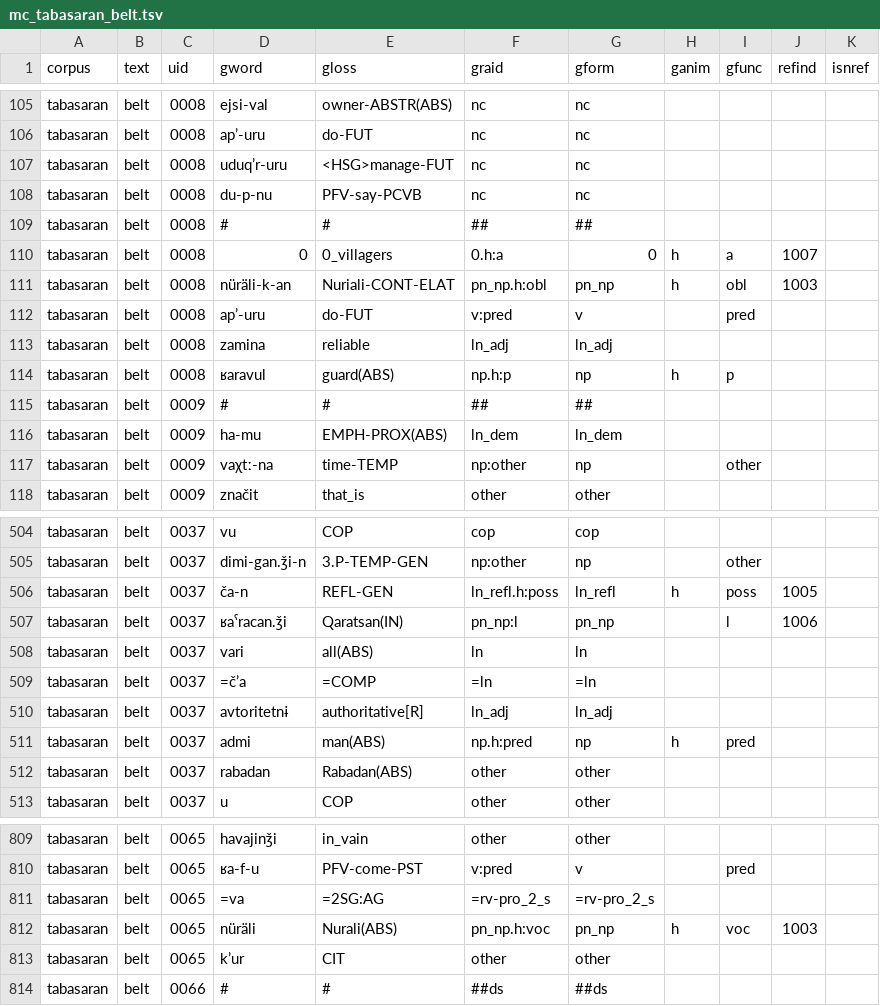
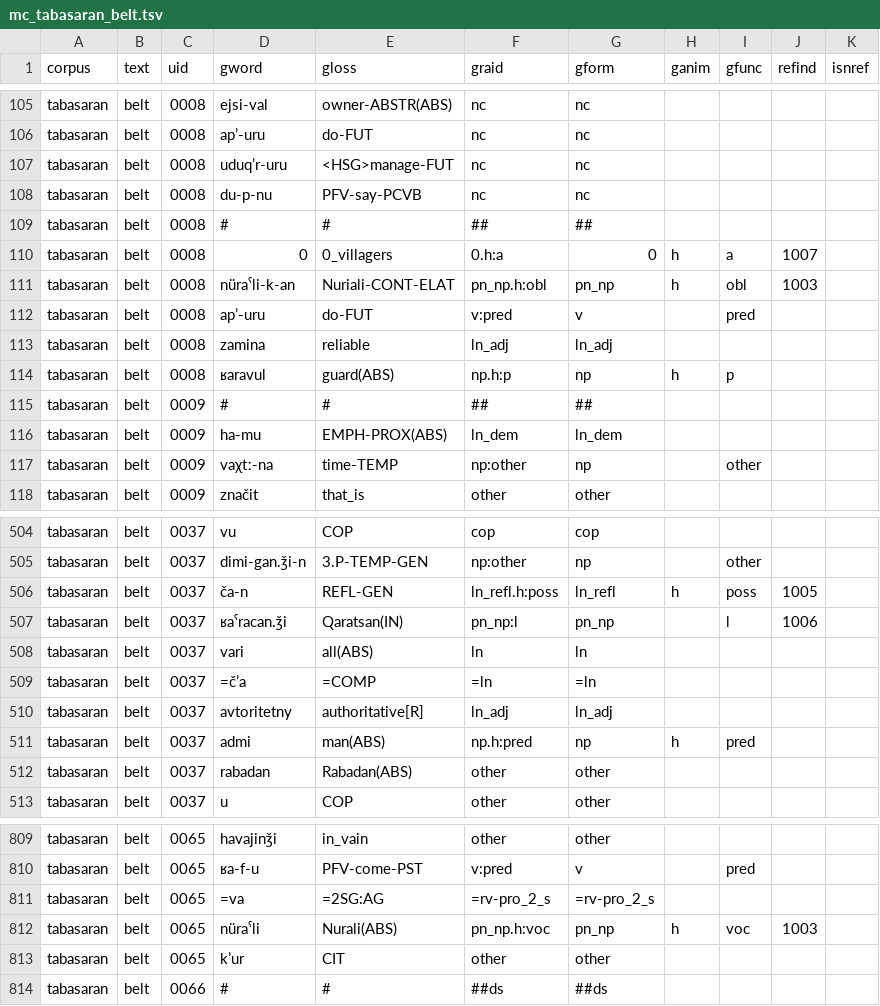
Before and after one commit to Multi-CAST/mctabasaran, a TSV file: cldf/media/mc_tabasaran_belt.tsv, drawn as a sheet; only a part is shown, gaps mark what is left out.

```diff
--- a/cldf/media/mc_tabasaran_belt.tsv
+++ b/cldf/media/mc_tabasaran_belt.tsv
@@ -110,3 +110,3 @@ tabasaran	belt	0008	#	#	##	##
 tabasaran	belt	0008	0	0_villagers	0.h:a	0	h	a	1007	
-tabasaran	belt	0008	nüräli-k-an	Nuriali-CONT-ELAT	pn_np.h:obl	pn_np	h	obl	1003	
+tabasaran	belt	0008	nüraˤli-k-an	Nuriali-CONT-ELAT	pn_np.h:obl	pn_np	h	obl	1003	
 tabasaran	belt	0008	ap’-uru	do-FUT	v:pred	v		pred		
@@ -509,3 +509,3 @@ tabasaran	belt	0037	vari	all(ABS)	ln	ln
 tabasaran	belt	0037	=č’a	=COMP	=ln	=ln				
-tabasaran	belt	0037	avtoritetnɨ	authoritative[R]	ln_adj	ln_adj				
+tabasaran	belt	0037	avtoritetny	authoritative[R]	ln_adj	ln_adj				
 tabasaran	belt	0037	admi	man(ABS)	np.h:pred	np	h	pred		
@@ -811,3 +811,3 @@ tabasaran	belt	0065	ʁa-f-u	PFV-come-PST	v:pred	v		pred
 tabasaran	belt	0065	=va	=2SG:AG	=rv-pro_2_s	=rv-pro_2_s				
-tabasaran	belt	0065	nüräli	Nurali(ABS)	pn_np.h:voc	pn_np	h	voc	1003	
+tabasaran	belt	0065	nüraˤli	Nurali(ABS)	pn_np.h:voc	pn_np	h	voc	1003	
 tabasaran	belt	0065	k’ur	CIT	other	other				
```
Also changed, not shown: cldf/media.csv, cldf/media/mc_tabasaran_horse.tsv, 19 other files.
